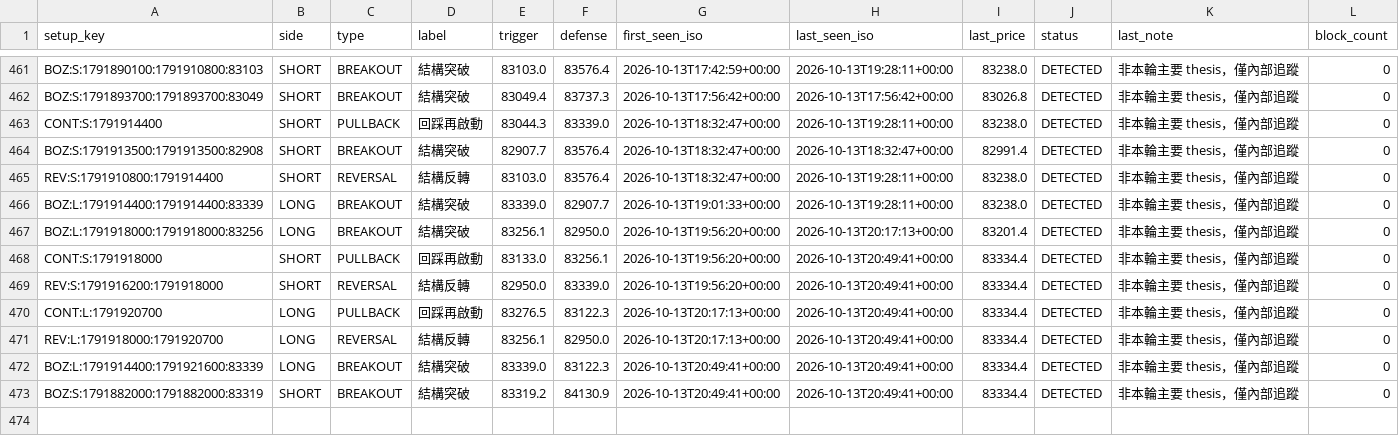
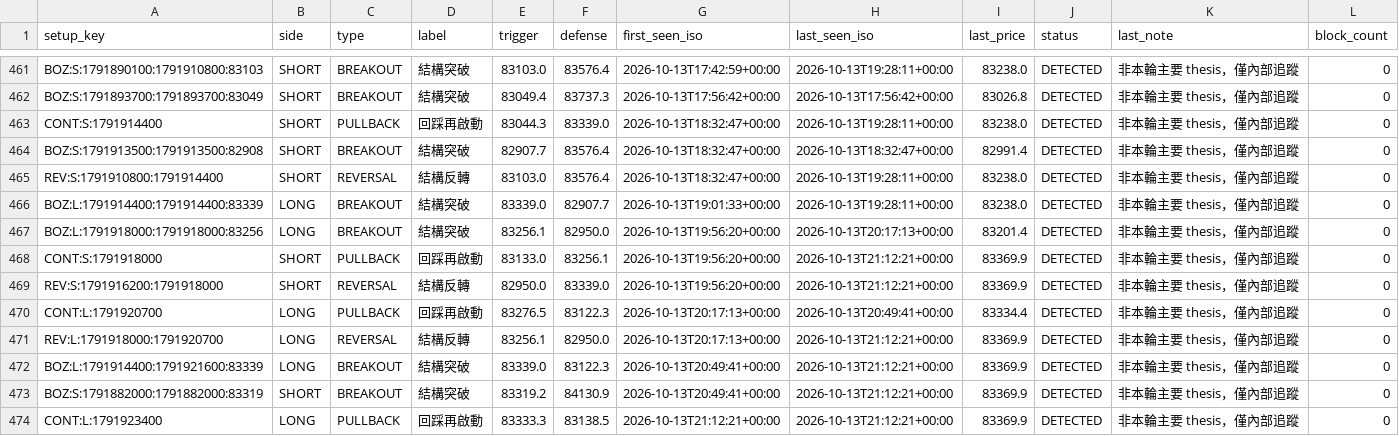
Before and after one commit to 126liangting-sketch/crypto-market-radar, a CSV file: setup_lifecycle_v31.csv, drawn as a sheet; only a part is shown, gaps mark what is left out.

```diff
--- a/setup_lifecycle_v31.csv
+++ b/setup_lifecycle_v31.csv
@@ -467,7 +467,8 @@ BOZ:L:1791914400:1791914400:83339,LONG,BREAKOUT,結構突破,83339.0,82907.7,202
 BOZ:L:1791918000:1791918000:83256,LONG,BREAKOUT,結構突破,83256.1,82950.0,2026-10-13T19:56:20+00:00,2026-10-13T20:17:13+00:00,83201.4,DETECTED,非本輪主要 thesis，僅內部追蹤,0
-CONT:S:1791918000,SHORT,PULLBACK,回踩再啟動,83133.0,83256.1,2026-10-13T19:56:20+00:00,2026-10-13T20:49:41+00:00,83334.4,DETECTED,非本輪主要 thesis，僅內部追蹤,0
-REV:S:1791916200:1791918000,SHORT,REVERSAL,結構反轉,82950.0,83339.0,2026-10-13T19:56:20+00:00,2026-10-13T20:49:41+00:00,83334.4,DETECTED,非本輪主要 thesis，僅內部追蹤,0
+CONT:S:1791918000,SHORT,PULLBACK,回踩再啟動,83133.0,83256.1,2026-10-13T19:56:20+00:00,2026-10-13T21:12:21+00:00,83369.9,DETECTED,非本輪主要 thesis，僅內部追蹤,0
+REV:S:1791916200:1791918000,SHORT,REVERSAL,結構反轉,82950.0,83339.0,2026-10-13T19:56:20+00:00,2026-10-13T21:12:21+00:00,83369.9,DETECTED,非本輪主要 thesis，僅內部追蹤,0
 CONT:L:1791920700,LONG,PULLBACK,回踩再啟動,83276.5,83122.3,2026-10-13T20:17:13+00:00,2026-10-13T20:49:41+00:00,83334.4,DETECTED,非本輪主要 thesis，僅內部追蹤,0
-REV:L:1791918000:1791920700,LONG,REVERSAL,結構反轉,83256.1,82950.0,2026-10-13T20:17:13+00:00,2026-10-13T20:49:41+00:00,83334.4,DETECTED,非本輪主要 thesis，僅內部追蹤,0
-BOZ:L:1791914400:1791921600:83339,LONG,BREAKOUT,結構突破,83339.0,83122.3,2026-10-13T20:49:41+00:00,2026-10-13T20:49:41+00:00,83334.4,DETECTED,非本輪主要 thesis，僅內部追蹤,0
-BOZ:S:1791882000:1791882000:83319,SHORT,BREAKOUT,結構突破,83319.2,84130.9,2026-10-13T20:49:41+00:00,2026-10-13T20:49:41+00:00,83334.4,DETECTED,非本輪主要 thesis，僅內部追蹤,0
+REV:L:1791918000:1791920700,LONG,REVERSAL,結構反轉,83256.1,82950.0,2026-10-13T20:17:13+00:00,2026-10-13T21:12:21+00:00,83369.9,DETECTED,非本輪主要 thesis，僅內部追蹤,0
+BOZ:L:1791914400:1791921600:83339,LONG,BREAKOUT,結構突破,83339.0,83122.3,2026-10-13T20:49:41+00:00,2026-10-13T21:12:21+00:00,83369.9,DETECTED,非本輪主要 thesis，僅內部追蹤,0
+BOZ:S:1791882000:1791882000:83319,SHORT,BREAKOUT,結構突破,83319.2,84130.9,2026-10-13T20:49:41+00:00,2026-10-13T21:12:21+00:00,83369.9,DETECTED,非本輪主要 thesis，僅內部追蹤,0
+CONT:L:1791923400,LONG,PULLBACK,回踩再啟動,83333.3,83138.5,2026-10-13T21:12:21+00:00,2026-10-13T21:12:21+00:00,83369.9,DETECTED,非本輪主要 thesis，僅內部追蹤,0
```
Also changed, not shown: 2 other files.
